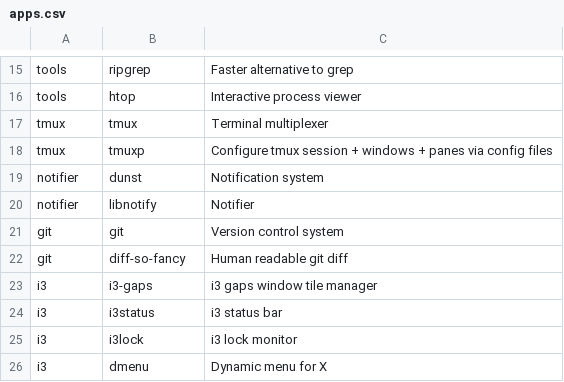
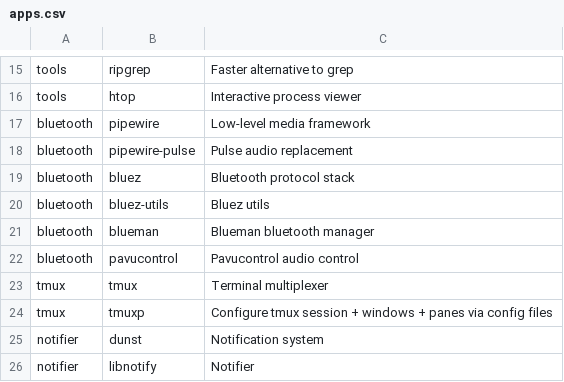
Before and after one commit to alexpwns/arch_installer, a CSV file: apps.csv, drawn as a sheet; only a part is shown, gaps mark what is left out; the shorter side is filled out with more unchanged rows; the diff names each change by its address in the sheet, - before the commit and + after, or states it on an @@ line.

Commit message:
add bluetooth tools

```diff
--- a/apps.csv
+++ b/apps.csv
+row 17: bluetooth | pipewire | Low-level media framework
+row 18: bluetooth | pipewire-pulse | Pulse audio replacement
+row 19: bluetooth | bluez | Bluetooth protocol stack
+row 20: bluetooth | bluez-utils | Bluez utils
+row 21: bluetooth | blueman | Blueman bluetooth manager
+row 22: bluetooth | pavucontrol | Pavucontrol audio control
```
Also changed, not shown: 1 other file.
